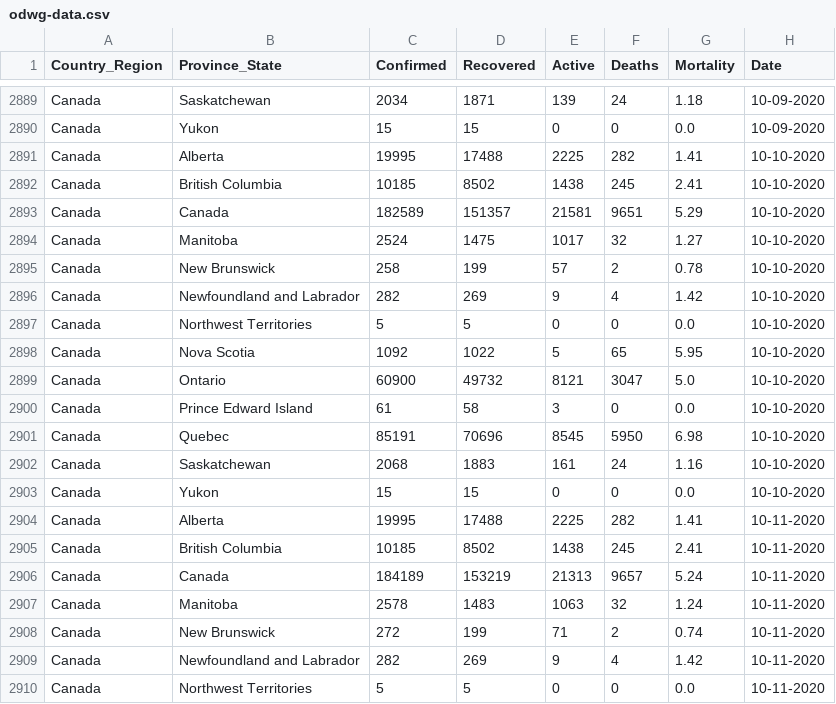
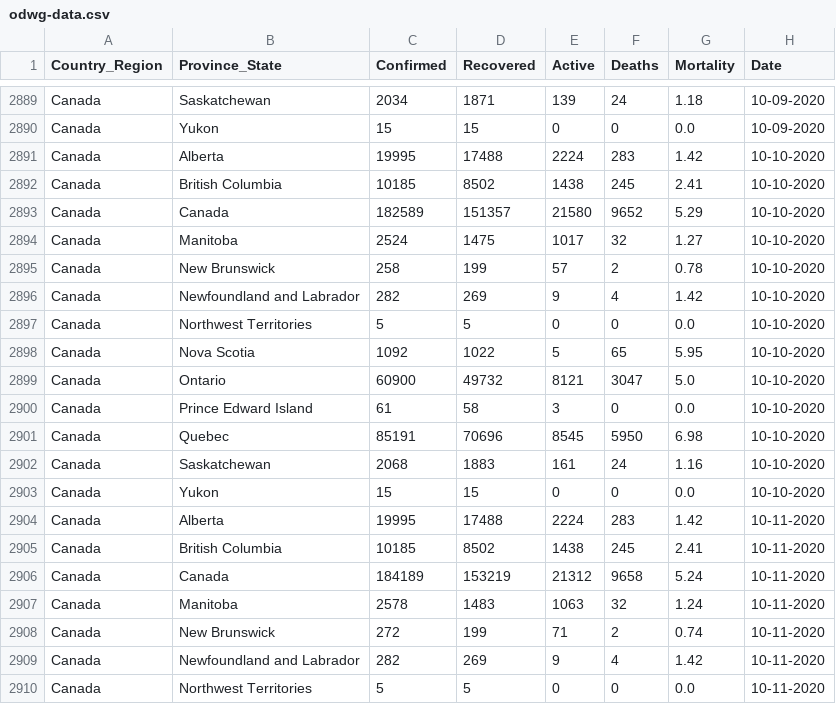
Before and after one commit to esklarski/canada.covid19, a CSV file: dataset/odwg-data.csv, drawn as a sheet; only a part is shown, gaps mark what is left out; the diff covers the shown part only.

```diff
--- a/dataset/odwg-data.csv
+++ b/dataset/odwg-data.csv
@@ -2890,5 +2890,5 @@ Canada,Saskatchewan,2034,1871,139,24,1.18,10-09-2020
 Canada,Yukon,15,15,0,0,0.0,10-09-2020
-Canada,Alberta,19995,17488,2225,282,1.41,10-10-2020
+Canada,Alberta,19995,17488,2224,283,1.42,10-10-2020
 Canada,British Columbia,10185,8502,1438,245,2.41,10-10-2020
-Canada,Canada,182589,151357,21581,9651,5.29,10-10-2020
+Canada,Canada,182589,151357,21580,9652,5.29,10-10-2020
 Canada,Manitoba,2524,1475,1017,32,1.27,10-10-2020
@@ -2903,5 +2903,5 @@ Canada,Saskatchewan,2068,1883,161,24,1.16,10-10-2020
 Canada,Yukon,15,15,0,0,0.0,10-10-2020
-Canada,Alberta,19995,17488,2225,282,1.41,10-11-2020
+Canada,Alberta,19995,17488,2224,283,1.42,10-11-2020
 Canada,British Columbia,10185,8502,1438,245,2.41,10-11-2020
-Canada,Canada,184189,153219,21313,9657,5.24,10-11-2020
+Canada,Canada,184189,153219,21312,9658,5.24,10-11-2020
 Canada,Manitoba,2578,1483,1063,32,1.24,10-11-2020
```
Also changed, not shown: 13 added rows and 12 edited cells elsewhere in this file, 2 other files.
